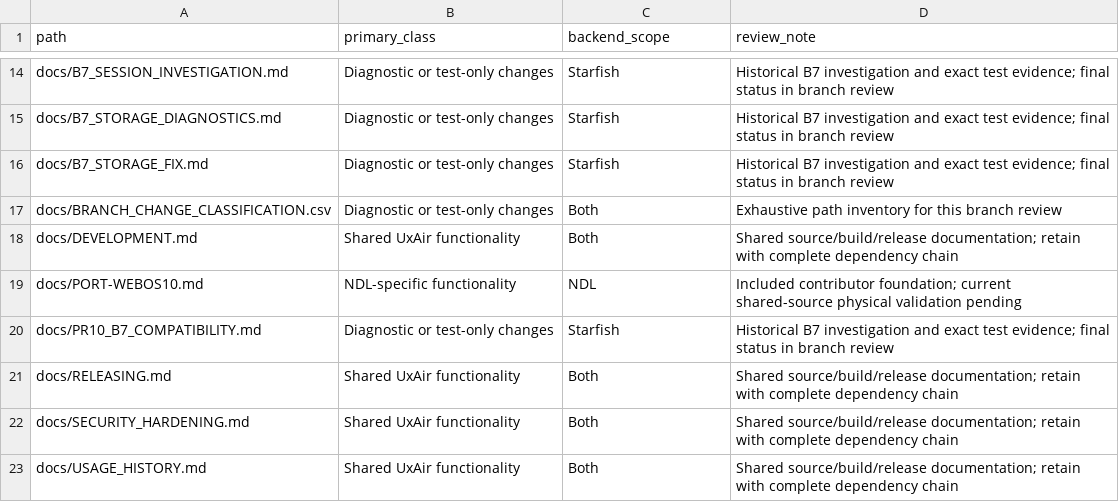
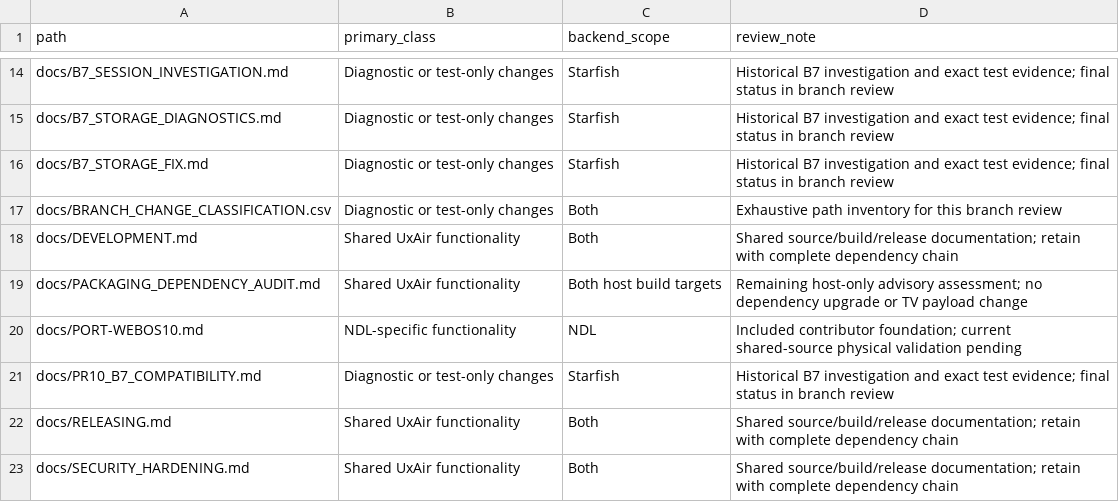
Before and after one commit to depius/uxair-webos, a CSV file: docs/BRANCH_CHANGE_CLASSIFICATION.csv, drawn as a sheet; only a part is shown, gaps mark what is left out; the shorter side is filled out with more unchanged rows.

Commit message:
Record final validation and remaining host-tool advisories [skip ci]

```diff
--- a/docs/BRANCH_CHANGE_CLASSIFICATION.csv
+++ b/docs/BRANCH_CHANGE_CLASSIFICATION.csv
@@ -18,2 +18,3 @@ docs/BRANCH_CHANGE_CLASSIFICATION.csv,Diagnostic or test-only changes,Both,Exhau
 docs/DEVELOPMENT.md,Shared UxAir functionality,Both,Shared source/build/release documentation; retain with complete dependency chain
+docs/PACKAGING_DEPENDENCY_AUDIT.md,Shared UxAir functionality,Both host build targets,Remaining host-only advisory assessment; no dependency upgrade or TV payload change
 docs/PORT-WEBOS10.md,NDL-specific functionality,NDL,Included contributor foundation; current shared-source physical validation pending
```
Also changed, not shown: 3 other files.
